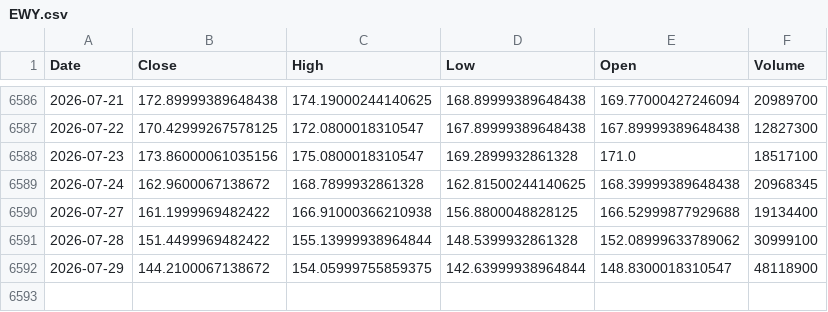
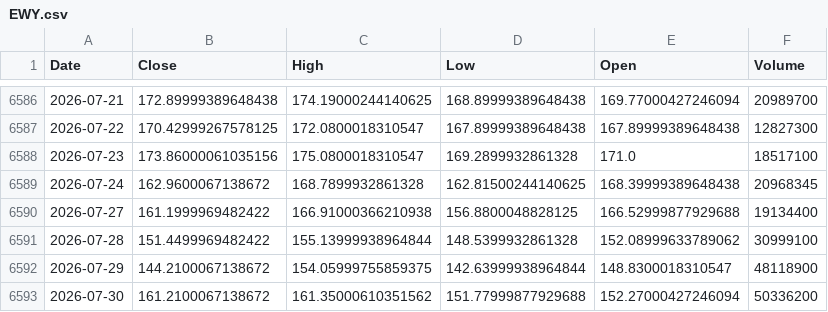
Before and after one commit to kittycapital/asset-forecast, a CSV file: data/raw/EWY.csv, drawn as a sheet; only a part is shown, gaps mark what is left out.

```diff
--- a/data/raw/EWY.csv
+++ b/data/raw/EWY.csv
@@ -6592 +6592,2 @@ Date,Close,High,Low,Open,Volume
 2026-07-29,144.2100067138672,154.05999755859375,142.63999938964844,148.8300018310547,48118900
+2026-07-30,161.2100067138672,161.35000610351562,151.77999877929688,152.27000427246094,50336200
```
Also changed, not shown: data/raw/SCHD.csv, data/raw/USO.csv, 44 other files.
